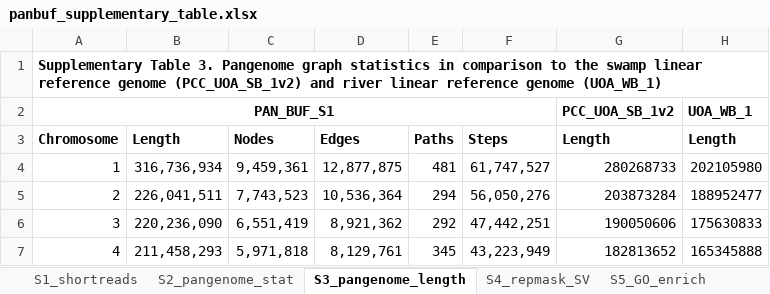
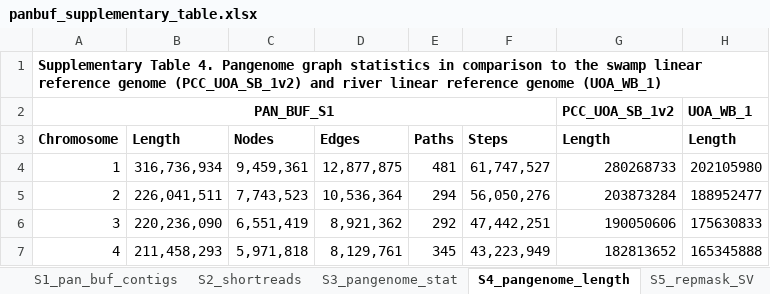
Before and after one commit to plnspineda/bufpangenome_supplementary, an Excel workbook: panbuf_supplementary_table.xlsx, sheet S4_pangenome_length, drawn as a sheet; only a part is shown; values as stored, in another font and other column widths than the file's, no borders; the diff names each change by its address in the sheet, - before the commit and + after, or states it on an @@ line.

```diff
--- a/panbuf_supplementary_table.xlsx (sheet S4_pangenome_length)
+++ b/panbuf_supplementary_table.xlsx (sheet S4_pangenome_length)
-sheet tab: S1_shortreads
+sheet tab: S2_shortreads
-sheet tab: S2_pangenome_stat
+sheet tab: S3_pangenome_stat
-sheet tab: S3_pangenome_length
+sheet tab: S4_pangenome_length
-sheet tab: S4_repmask_SV
+sheet tab: S5_repmask_SV
+sheet tab: S1_pan_buf_contigs
-A1: Supplementary Table 3. Pangenome graph…
+A1: Supplementary Table 4. Pangenome graph…
```
Also changed, not shown: sheet S10_linear_variants, sheet S6_GO_enrich, sheet S11_graph_variants, sheet S12_graph_linear, sheet S2_shortreads, sheet S5_repmask_SV, 4 more sheets, other sheet tabs.
